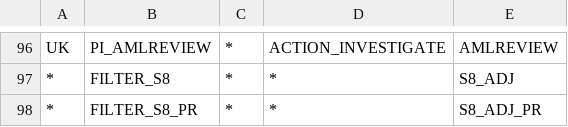
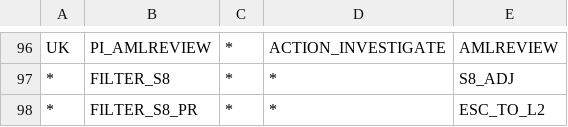
Before and after one commit to ngraczykowski/iris-root, a CSV file: modules/payments-bridge/sear-payments-bridge-firco/src/main/resources/decision/state-mapping-strategy/auto-decision.csv, drawn as a sheet; only a part is shown, gaps mark what is left out.

Commit message:
fix(firco): use new version of state mapping provided by customer

```diff
--- a/modules/payments-bridge/sear-payments-bridge-firco/src/main/resources/decision/state-mapping-strategy/auto-decision.csv
+++ b/modules/payments-bridge/sear-payments-bridge-firco/src/main/resources/decision/state-mapping-strategy/auto-decision.csv
@@ -97,2 +97,2 @@ UK,PI_AMLREVIEW,*,ACTION_INVESTIGATE,AMLREVIEW
 *,FILTER_S8,*,*,S8_ADJ
-*,FILTER_S8_PR,*,*,S8_ADJ_PR
+*,FILTER_S8_PR,*,*,ESC_TO_L2
```
Also changed, not shown: modules/payments-bridge/sear-payments-bridge-firco/src/main/resources/decision/state-mapping-strategy/recommendation.csv.
